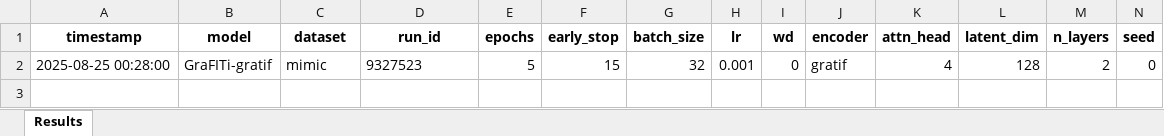
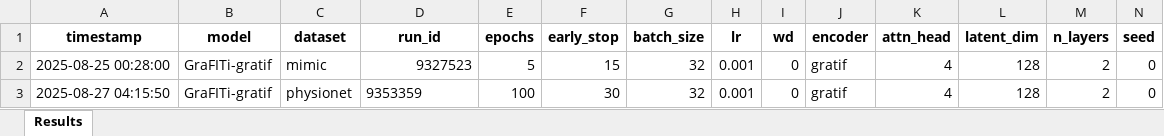
Before and after one commit to yazdanasadi/MasterThesis-1, an Excel workbook: Grafiti/results/training_results.xlsx, sheet Results, drawn as a sheet; only a part is shown; values as stored, in another font and other column widths than the file's, no borders; rows hold the shown columns only; the diff names each change by its address in the sheet, - before the commit and + after, or states it on an @@ line.

```diff
--- a/Grafiti/results/training_results.xlsx (sheet Results)
+++ b/Grafiti/results/training_results.xlsx (sheet Results)
-D2 alignment: left
+D2 alignment: right
+row 3: 2025-08-27 04:15:50 | GraFITi-gratif | physionet | 9353359 | 100 | 30 | 32 | 0.001 | 0 | gratif | 4 | 128 | 2 | 0
```
Also changed, not shown: FLD/results/training_results.xlsx, FLD_ICC/results/training_results.xlsx, 14 other files.
